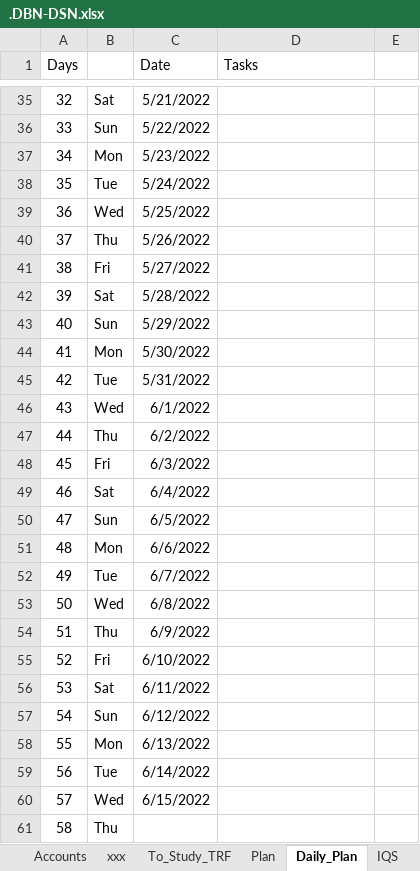
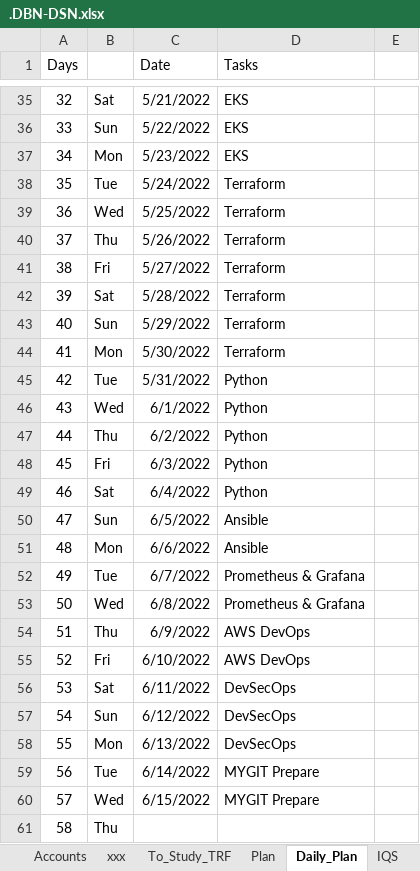
Before and after one commit to avardhineni/DevOps-Projects, an Excel workbook: Resume_avk/.DBN-DSN.xlsx, sheet Daily_Plan, drawn as a sheet; only a part is shown, gaps mark what is left out; values as stored, in another font and other column widths than the file's, no borders; the diff covers the shown part only; the diff names each change by its address in the sheet, - before the commit and + after, or states it on an @@ line.

```diff
--- a/Resume_avk/.DBN-DSN.xlsx (sheet Daily_Plan)
+++ b/Resume_avk/.DBN-DSN.xlsx (sheet Daily_Plan)
-D35:D37 (Tasks): (empty)
+D35:D37 (Tasks): EKS
-D38:D44 (Tasks): (empty)
+D38:D44 (Tasks): Terraform
-D45:D49 (Tasks): (empty)
+D45:D49 (Tasks): Python
-D50:D51 (Tasks): (empty)
+D50:D51 (Tasks): Ansible
-D52:D53 (Tasks): (empty)
+D52:D53 (Tasks): Prometheus & Grafana
-D54:D55 (Tasks): (empty)
+D54:D55 (Tasks): AWS DevOps
-D56:D58 (Tasks): (empty)
+D56:D58 (Tasks): DevSecOps
-D59:D60 (Tasks): (empty)
+D59:D60 (Tasks): MYGIT Prepare
```
Also changed, not shown: 25 edited cells elsewhere in this sheet.
